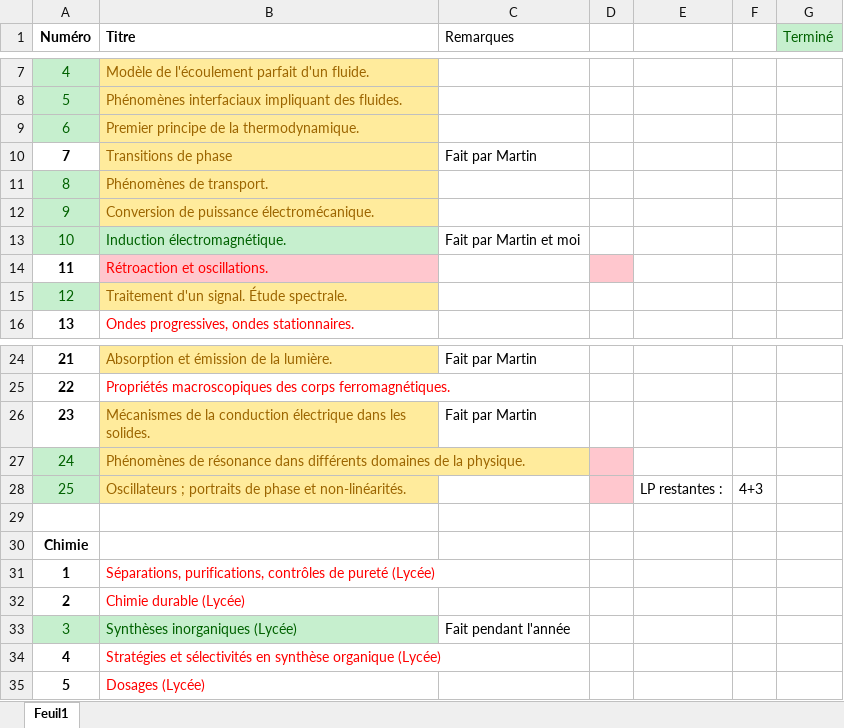
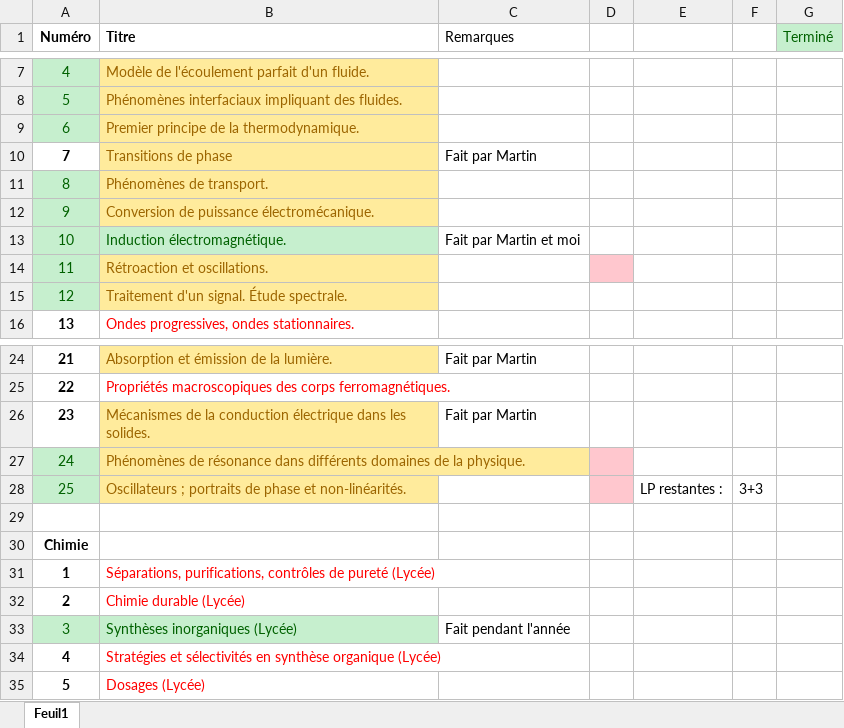
Before and after one commit to remimetzdorff/agregation, an Excel workbook: Leçons/Leçons.xlsx, sheet Feuil1, drawn as a sheet; only a part is shown, gaps mark what is left out; values as stored, in another font and other column widths than the file's, no borders; the diff names each change by its address in the sheet, - before the commit and + after, or states it on an @@ line.

```diff
--- a/Leçons/Leçons.xlsx (sheet Feuil1)
+++ b/Leçons/Leçons.xlsx (sheet Feuil1)
@@ A14 fill: none → #C6EFCE, bold: on → off, text colour: black → #006100 @@
@@ B14 fill: #FFC7CE → #FFEB9C, text colour: #FF0000 → #9C6500 @@
-F28: 4+3
+F28: 3+3
```
Also changed, not shown: 16 other files.
